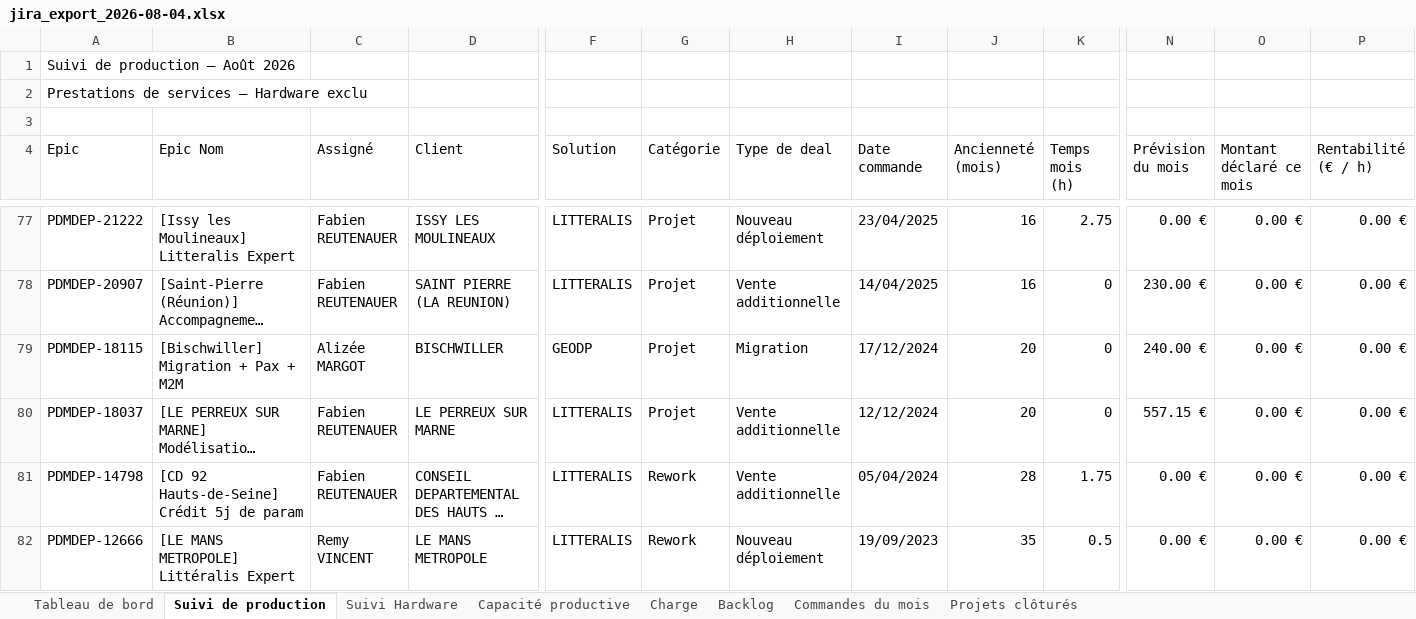
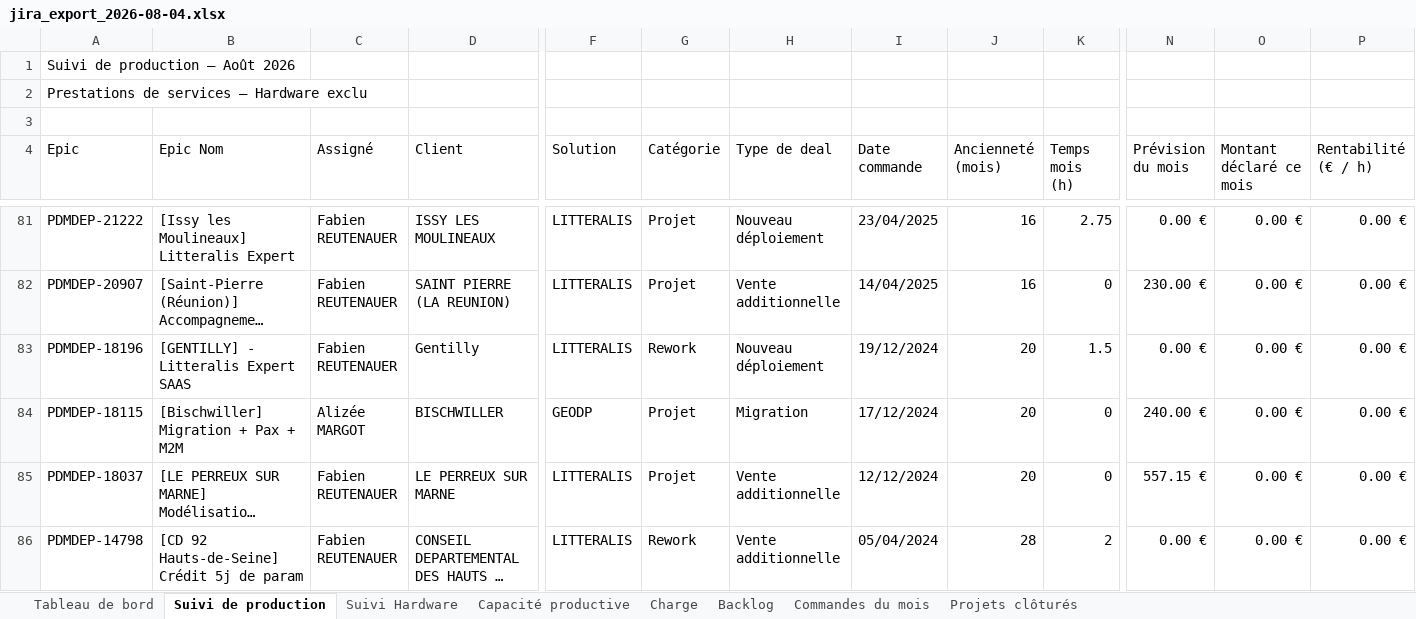
Before and after one commit to MathildePanierDelivery/jira-export, an Excel workbook: jira_export_2026-08-04.xlsx, sheet Suivi de production, drawn as a sheet; only a part is shown, gaps mark what is left out; the shorter side is filled out with more unchanged rows; long unchanged cells end in …; values as stored, in another font and other column widths than the file's, no cell formats; addresses are those after the commit; rows hold the shown columns only; the diff covers the shown part only; the diff names each change by its address in the sheet, - before the commit and + after, or states it on an @@ line.

```diff
--- a/jira_export_2026-08-04.xlsx (sheet Suivi de production)
+++ b/jira_export_2026-08-04.xlsx (sheet Suivi de production)
+row 83: PDMDEP-18196 | [GENTILLY] - Litteralis Expert SAAS | Fabien REUTENAUER | Gentilly | LITTERALIS | Rework | Nouveau déploiement | 19/12/2024 | 20 | 1.5 | 0.00 € | 0.00 € | 0.00 €
-K86 (Temps mois (h)): 1.75
+K86 (Temps mois (h)): 2
```
Also changed, not shown: 6 added rows and 1 edited cell elsewhere in this sheet, sheet Commandes du mois, sheet Charge, sheet Tableau de bord, cell formats, _historique.xlsx, 6 other files.
